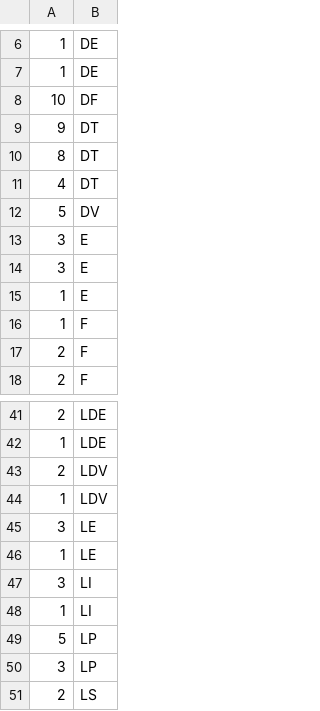
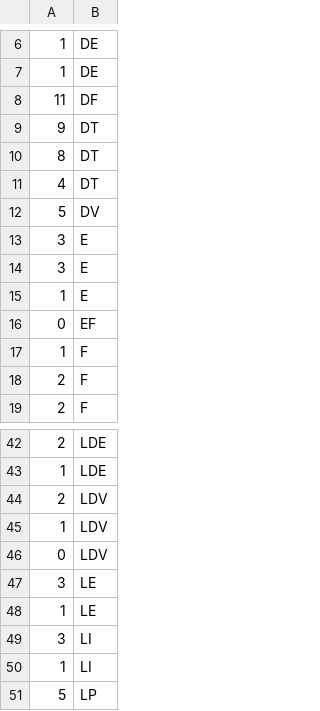
Before and after one commit to gluliz/yasslc, a CSV file: syntactic/len_left_table.csv, drawn as a sheet; only a part is shown, gaps mark what is left out; the shorter side is filled out with more unchanged rows.

```diff
--- a/syntactic/len_left_table.csv
+++ b/syntactic/len_left_table.csv
@@ -7,3 +7,3 @@
 1,DE
-10,DF
+11,DF
 9,DT
@@ -15,2 +15,3 @@
 1,E
+0,EF
 1,F
@@ -44,2 +45,3 @@
 1,LDV
+0,LDV
 3,LE
```
Also changed, not shown: syntactic/action_table.csv.
